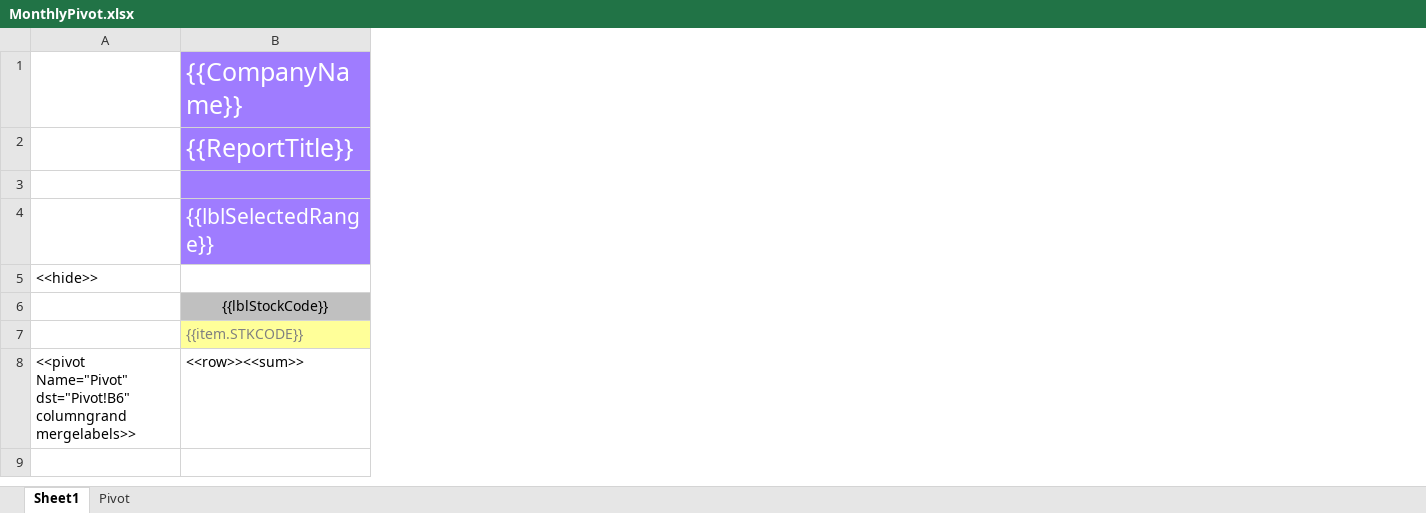
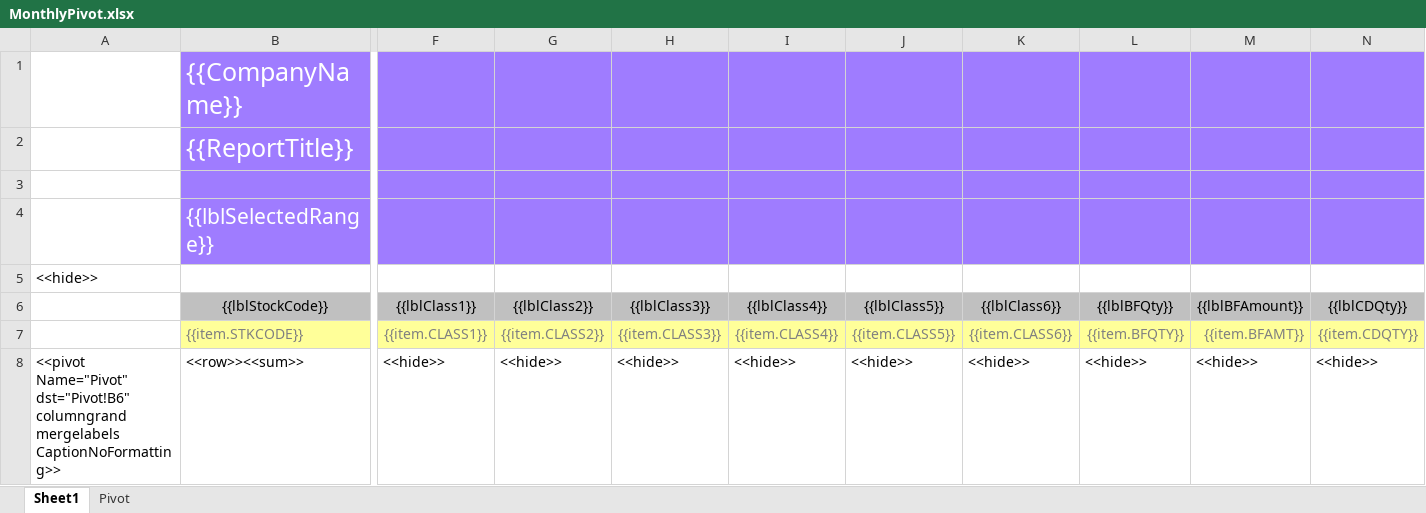
Before and after one commit to paulusyeung/RT2020, an Excel workbook: RT2020/Resources/Reports/Inventory/Journal/MonthlyPivot.xlsx, sheet Sheet1, drawn as a sheet; only a part is shown, gaps mark what is left out; values as stored, in another font and other column widths than the file's, no borders; conditional formats not drawn; the diff covers the shown part only; the diff names each change by its address in the sheet, - before the commit and + after, or states it on an @@ line.

Commit message:
Pivot debug completed, released for live test.

```diff
--- a/RT2020/Resources/Reports/Inventory/Journal/MonthlyPivot.xlsx (sheet Sheet1)
+++ b/RT2020/Resources/Reports/Inventory/Journal/MonthlyPivot.xlsx (sheet Sheet1)
+column F ({{lblClass1}}), rows 7-8: {{item.CLASS1}} | <<hide>>
+column G ({{lblClass2}}), rows 7-8: {{item.CLASS2}} | <<hide>>
+column H ({{lblClass3}}), rows 7-8: {{item.CLASS3}} | <<hide>>
+column I ({{lblClass4}}), rows 7-8: {{item.CLASS4}} | <<hide>>
+column J ({{lblClass5}}), rows 7-8: {{item.CLASS5}} | <<hide>>
+column K ({{lblClass6}}), rows 7-8: {{item.CLASS6}} | <<hide>>
+column L ({{lblBFQty}}), rows 7-8: {{item.BFQTY}} | <<hide>>
+column M ({{lblBFAmount}}), rows 7-8: {{item.BFAMT}} | <<hide>>
+column N ({{lblCDQty}}), rows 7-8: {{item.CDQTY}} | <<hide>>
-A8: …dst="Pivot!B6" columngrand mergelabels>>
+A8: …dst="Pivot!B6" columngrand mergelabels CaptionNoFormatting>>
```
Also changed, not shown: 1 added column, 5 edited cells and cell formats elsewhere in this sheet, sheet Pivot, RT2020/Resources/Reports/Inventory/Journal/Monthly.xlsx, 2 other files.
